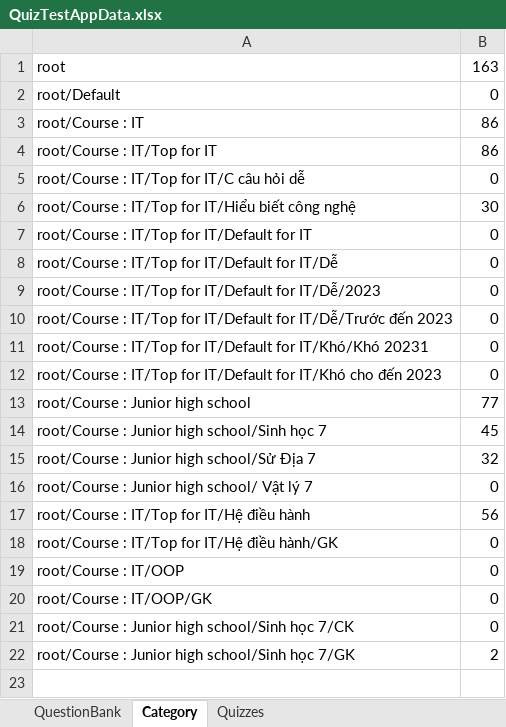
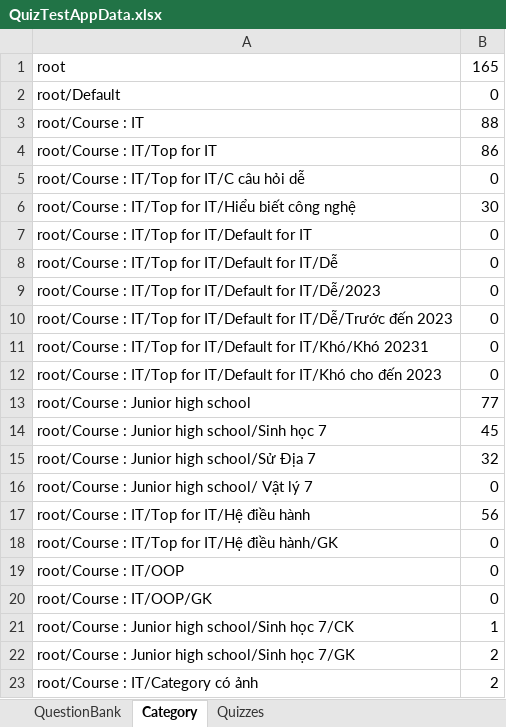
Before and after one commit to dat94-03/quiz-test-app, an Excel workbook: src/main/java/data/QuizTestAppData.xlsx, sheet Category, drawn as a sheet; values as stored, in another font and other column widths than the file's, no borders; the diff names each change by its address in the sheet, - before the commit and + after, or states it on an @@ line.

```diff
--- a/src/main/java/data/QuizTestAppData.xlsx (sheet Category)
+++ b/src/main/java/data/QuizTestAppData.xlsx (sheet Category)
-B1: 163
+B1: 165
-B3: 86
+B3: 88
-B21: 0
+B21: 1
+row 23: root/Course : IT/Category có ảnh | 2
```
Also changed, not shown: sheet Quizzes, sheet QuestionBank, 16 other files.
